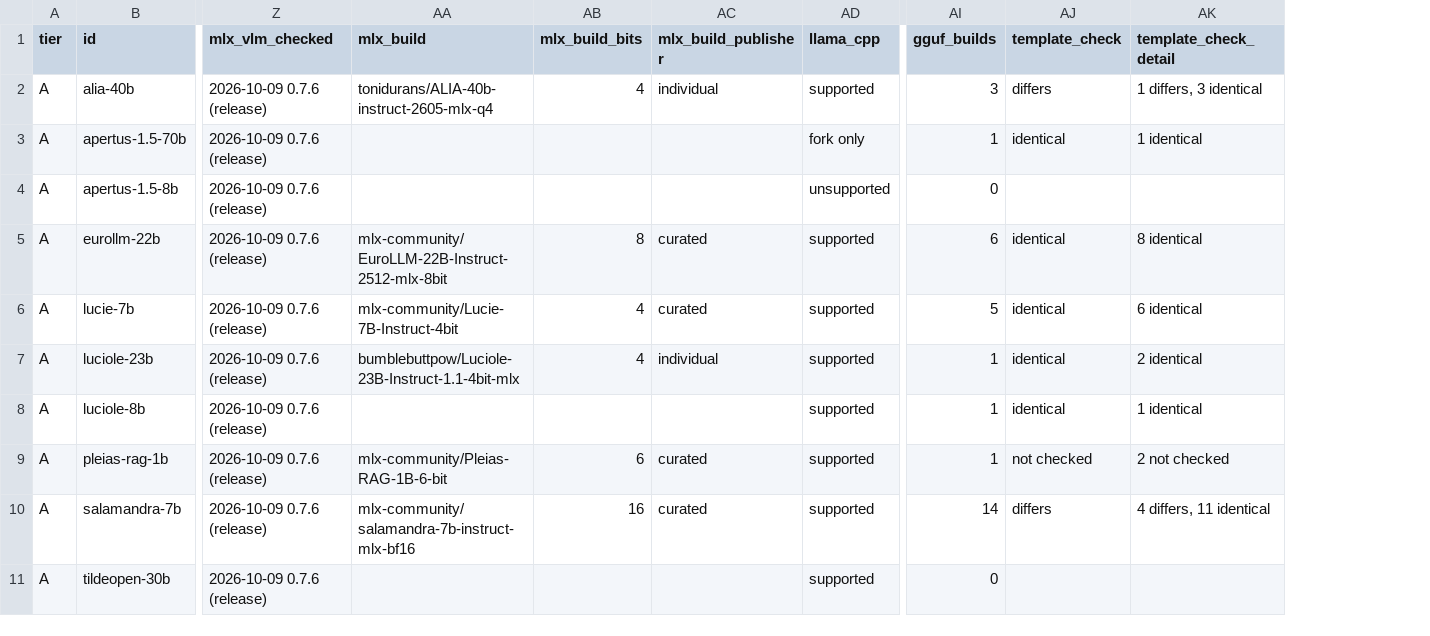
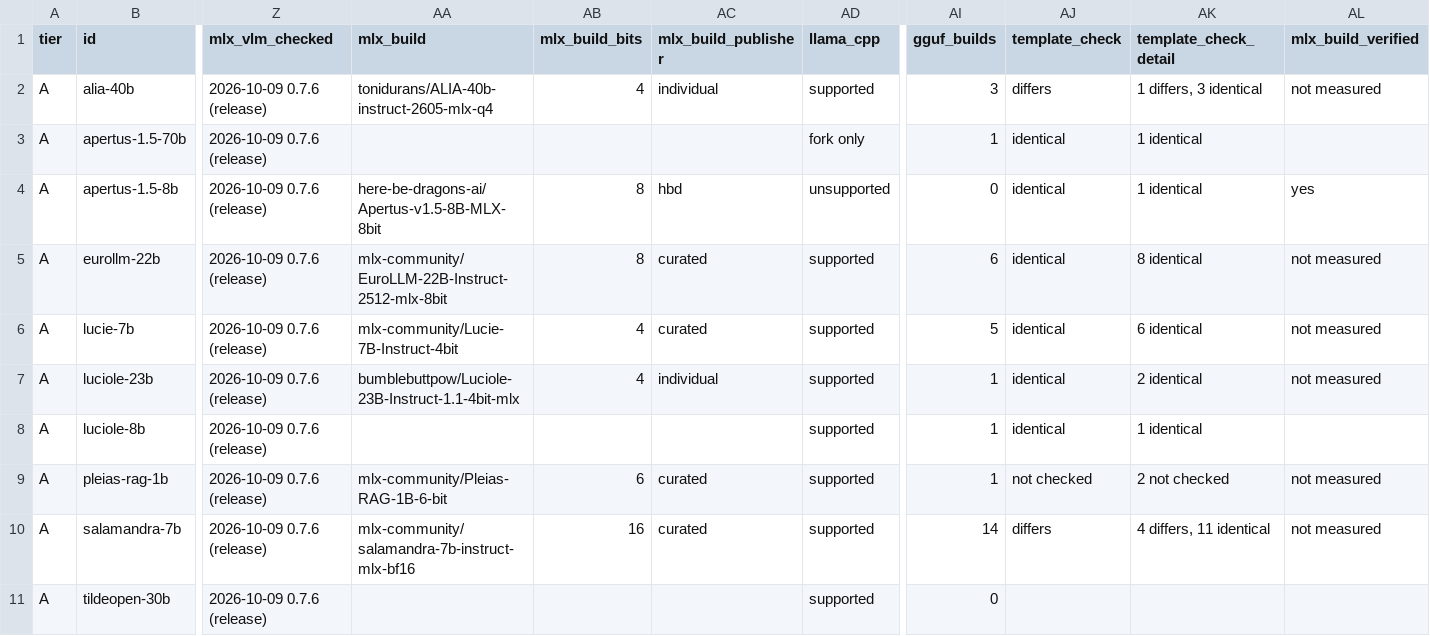
Before and after one commit to here-be-dragons-ai/sovereign-models, a CSV file: dist/scorecard.csv, drawn as a sheet; only a part is shown, gaps mark what is left out; the diff names each change by its address in the sheet, - before the commit and + after, or states it on an @@ line.

Commit message:
Verified label for MLX builds
A build is verified when its chat template is identical or equivalent and,
on every text set of the quality measurement, its mean KL divergence stays
below 0.05 and at most 5x the noise floor or at most 0.005, with no
significant multiple-choice loss. data/build_quality.csv holds the measured
builds; the Space shows the label with a link to the report.
Apertus-v1.5-8B-MLX-8bit (now listed as an MLX build) is verified;
Kolibri-1-MLX-3bit is not (chat: mean KL 0.40, 38x the noise floor).

Closes #23

```diff
--- a/dist/scorecard.csv
+++ b/dist/scorecard.csv
+column AL (mlx_build_verified), rows 2-10: not measured |  | yes | not measured | not measured | not measured |  | not measured | not measured
-AA4 (mlx_build): (empty)
+AA4 (mlx_build): here-be-dragons-ai/Apertus-v1.5-8B-MLX-8bit
-AB4 (mlx_build_bits): (empty)
+AB4 (mlx_build_bits): 8
-AC4 (mlx_build_publisher): (empty)
+AC4 (mlx_build_publisher): hbd
-AJ4 (template_check): (empty)
+AJ4 (template_check): identical
-AK4 (template_check_detail): (empty)
+AK4 (template_check_detail): 1 identical
```
Also changed, not shown: data/changes.csv, data/mlx_builds.csv, 7 other files.
